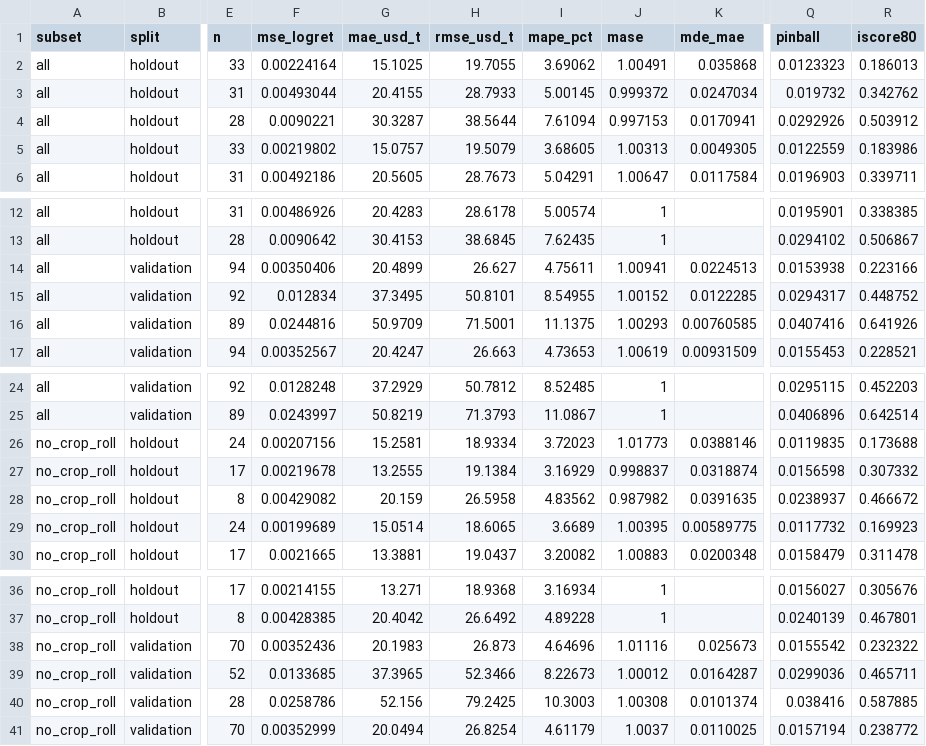
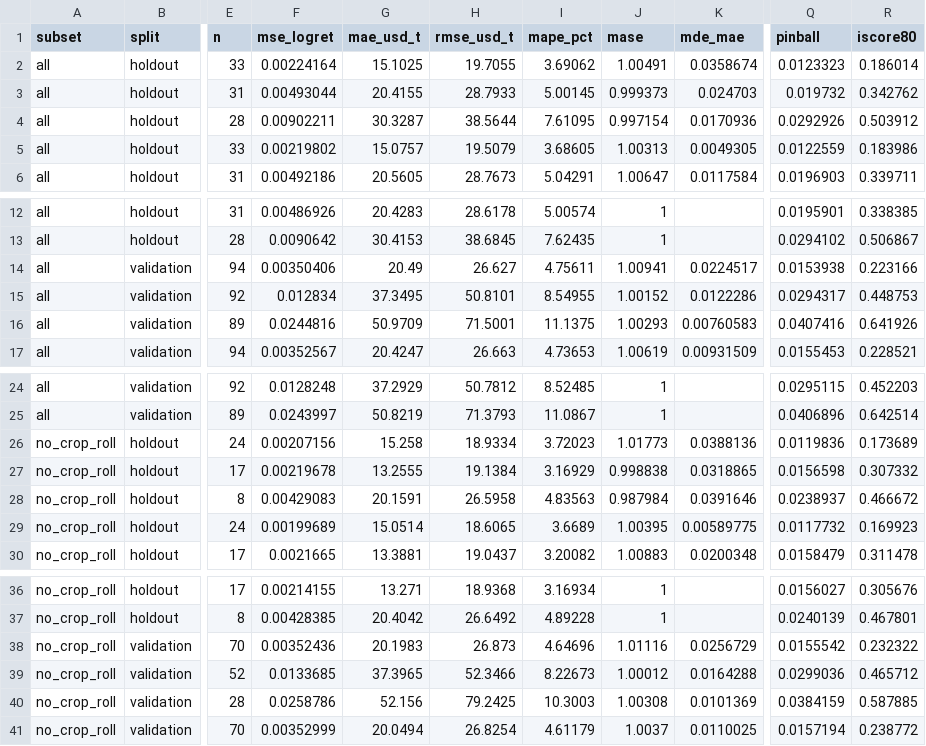
Before and after one commit to rossi-diego/soy-outlook, a CSV file: web/public/data/metrics.csv, drawn as a sheet; only a part is shown, gaps mark what is left out; the diff names each change by its address in the sheet, - before the commit and + after, or states it on an @@ line.

```diff
--- a/web/public/data/metrics.csv
+++ b/web/public/data/metrics.csv
-K2 (mde_mae): 0.035868
+K2 (mde_mae): 0.0358674
-R2 (iscore80): 0.186013
+R2 (iscore80): 0.186014
-J3 (mase): 0.999372
+J3 (mase): 0.999373
-K3 (mde_mae): 0.0247034
+K3 (mde_mae): 0.024703
-F4 (mse_logret): 0.0090221
+F4 (mse_logret): 0.00902211
-I4 (mape_pct): 7.61094
+I4 (mape_pct): 7.61095
-J4 (mase): 0.997153
+J4 (mase): 0.997154
-K4 (mde_mae): 0.0170941
+K4 (mde_mae): 0.0170936
-G14 (mae_usd_t): 20.4899
+G14 (mae_usd_t): 20.49
-K14 (mde_mae): 0.0224513
+K14 (mde_mae): 0.0224517
-K15 (mde_mae): 0.0122285
+K15 (mde_mae): 0.0122286
-R15 (iscore80): 0.448752
+R15 (iscore80): 0.448753
-K16 (mde_mae): 0.00760585
+K16 (mde_mae): 0.00760583
-G26 (mae_usd_t): 15.2581
+G26 (mae_usd_t): 15.258
-K26 (mde_mae): 0.0388146
+K26 (mde_mae): 0.0388136
-Q26 (pinball): 0.0119835
+Q26 (pinball): 0.0119836
-R26 (iscore80): 0.173688
+R26 (iscore80): 0.173689
-J27 (mase): 0.998837
+J27 (mase): 0.998838
-K27 (mde_mae): 0.0318874
+K27 (mde_mae): 0.0318865
-F28 (mse_logret): 0.00429082
+F28 (mse_logret): 0.00429083
-G28 (mae_usd_t): 20.159
+G28 (mae_usd_t): 20.1591
-I28 (mape_pct): 4.83562
+I28 (mape_pct): 4.83563
-J28 (mase): 0.987982
+J28 (mase): 0.987984
-K28 (mde_mae): 0.0391635
+K28 (mde_mae): 0.0391646
-K38 (mde_mae): 0.025673
+K38 (mde_mae): 0.0256729
-K39 (mde_mae): 0.0164287
+K39 (mde_mae): 0.0164288
-R39 (iscore80): 0.465711
+R39 (iscore80): 0.465712
-K40 (mde_mae): 0.0101374
+K40 (mde_mae): 0.0101369
-Q40 (pinball): 0.038416
+Q40 (pinball): 0.0384159
```
Also changed, not shown: web/public/data/backtest.csv, 7 other files.
